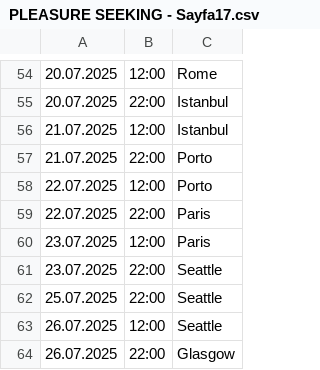
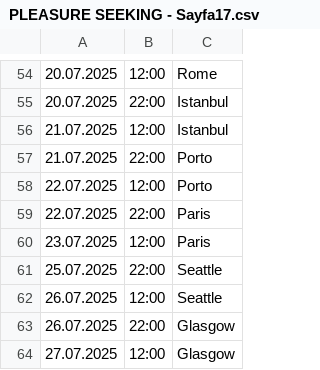
Before and after one commit to kayradinaryus/TURLAR, a CSV file: PLEASURE SEEKING - Sayfa17.csv, drawn as a sheet; only a part is shown, gaps mark what is left out; the shorter side is filled out with more unchanged rows; the diff names each change by its address in the sheet, - before the commit and + after, or states it on an @@ line.

Commit message:
Update PLEASURE SEEKING - Sayfa17.csv

```diff
--- a/PLEASURE SEEKING - Sayfa17.csv
+++ b/PLEASURE SEEKING - Sayfa17.csv
-row 61: 23.07.2025 | 22:00 | Seattle
```
